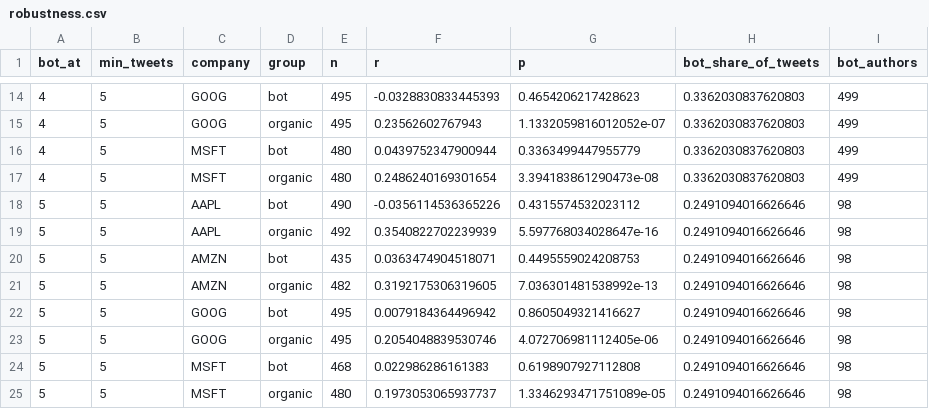
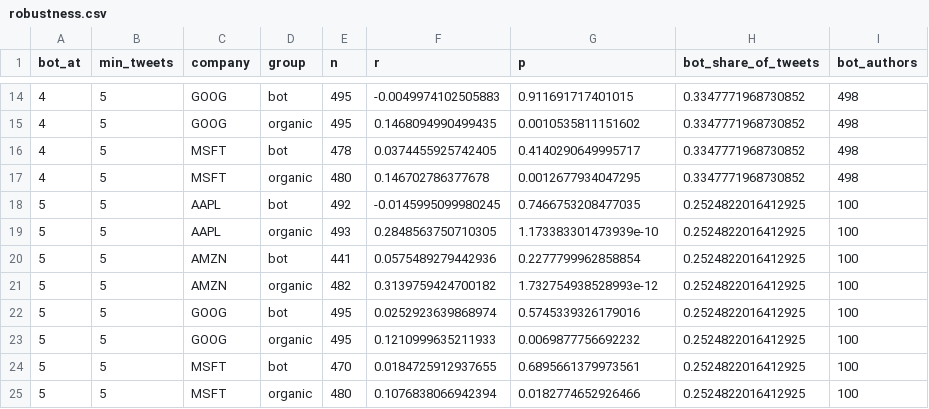
Before and after one commit to brianravelo28/bots-vs-abnormal-returns, a CSV file: deploy_data/robustness.csv, drawn as a sheet; only a part is shown, gaps mark what is left out; the diff covers the shown part only.

```diff
--- a/deploy_data/robustness.csv
+++ b/deploy_data/robustness.csv
@@ -14,12 +14,12 @@ bot_at,min_tweets,company,group,n,r,p,bot_share_of_tweets,bot_authors
-4,5,GOOG,bot,495,-0.0328830833445393,0.4654206217428623,0.3362030837620803,499
-4,5,GOOG,organic,495,0.23562602767943,1.1332059816012052e-07,0.3362030837620803,499
-4,5,MSFT,bot,480,0.0439752347900944,0.3363499447955779,0.3362030837620803,499
-4,5,MSFT,organic,480,0.2486240169301654,3.394183861290473e-08,0.3362030837620803,499
-5,5,AAPL,bot,490,-0.0356114536365226,0.4315574532023112,0.2491094016626646,98
-5,5,AAPL,organic,492,0.3540822702239939,5.597768034028647e-16,0.2491094016626646,98
-5,5,AMZN,bot,435,0.0363474904518071,0.4495559024208753,0.2491094016626646,98
-5,5,AMZN,organic,482,0.3192175306319605,7.036301481538992e-13,0.2491094016626646,98
-5,5,GOOG,bot,495,0.0079184364496942,0.8605049321416627,0.2491094016626646,98
-5,5,GOOG,organic,495,0.2054048839530746,4.072706981112405e-06,0.2491094016626646,98
-5,5,MSFT,bot,468,0.022986286161383,0.6198907927112808,0.2491094016626646,98
-5,5,MSFT,organic,480,0.1973053065937737,1.3346293471751089e-05,0.2491094016626646,98
+4,5,GOOG,bot,495,-0.0049974102505883,0.911691717401015,0.3347771968730852,498
+4,5,GOOG,organic,495,0.1468094990499435,0.0010535811151602,0.3347771968730852,498
+4,5,MSFT,bot,478,0.0374455925742405,0.4140290649995717,0.3347771968730852,498
+4,5,MSFT,organic,480,0.146702786377678,0.0012677934047295,0.3347771968730852,498
+5,5,AAPL,bot,492,-0.0145995099980245,0.7466753208477035,0.2524822016412925,100
+5,5,AAPL,organic,493,0.2848563750710305,1.173383301473939e-10,0.2524822016412925,100
+5,5,AMZN,bot,441,0.0575489279442936,0.2277799962858854,0.2524822016412925,100
+5,5,AMZN,organic,482,0.3139759424700182,1.732754938528993e-12,0.2524822016412925,100
+5,5,GOOG,bot,495,0.0252923639868974,0.5745339326179016,0.2524822016412925,100
+5,5,GOOG,organic,495,0.1210999635211933,0.0069877756692232,0.2524822016412925,100
+5,5,MSFT,bot,470,0.0184725912937655,0.6895661379973561,0.2524822016412925,100
+5,5,MSFT,organic,480,0.1076838066942394,0.0182774652926466,0.2524822016412925,100
```
Also changed, not shown: 109 edited cells elsewhere in this file, deploy_data/correlations.csv, 5 other files.
